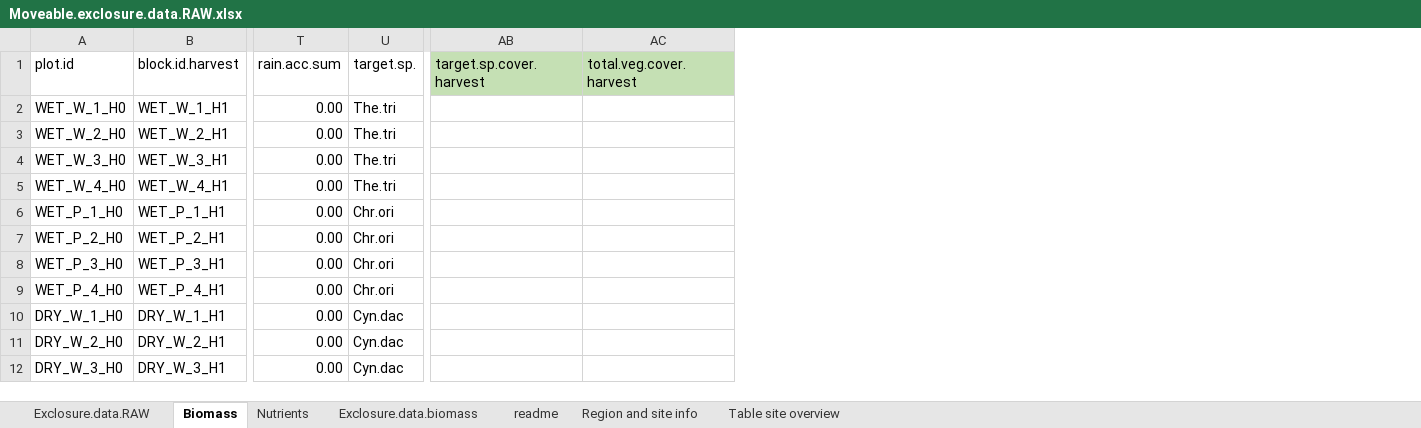
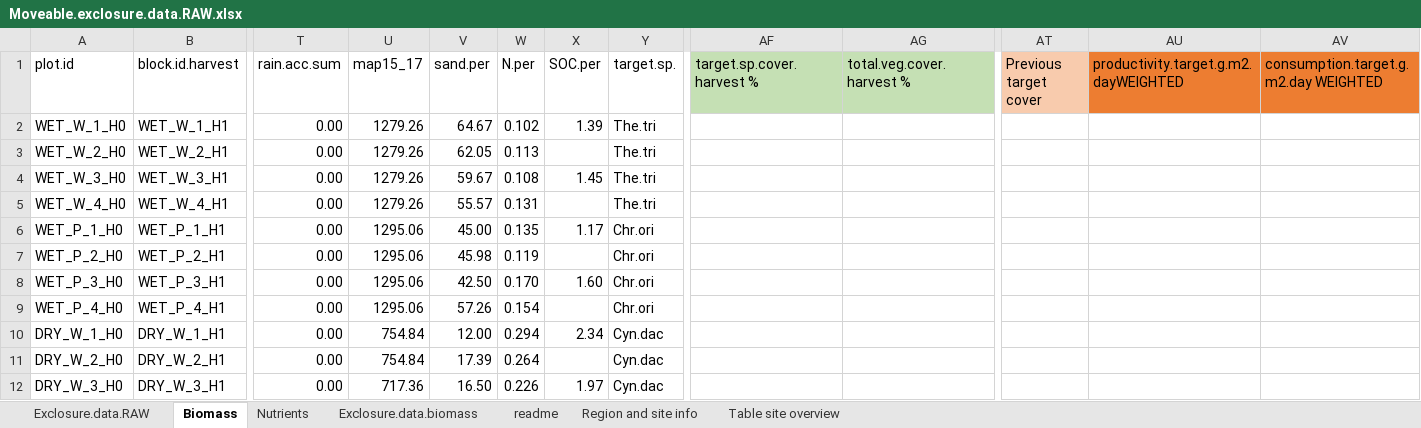
Before and after one commit to JamesDMSpeed/AfricanBioServices-Vegetation-and-soils, an Excel workbook: Moveable exclosures/Moveable.exclosure.data.RAW.xlsx, sheet Biomass, drawn as a sheet; only a part is shown, gaps mark what is left out; values as stored, in another font and other column widths than the file's, no borders; addresses are those after the commit; the diff names each change by its address in the sheet, - before the commit and + after, or states it on an @@ line.

Commit message:
Updated RAW file, including prod and cons weighted by covers and making new stacked csv file.

```diff
--- a/Moveable exclosures/Moveable.exclosure.data.RAW.xlsx (sheet Biomass)
+++ b/Moveable exclosures/Moveable.exclosure.data.RAW.xlsx (sheet Biomass)
+column U (map15_17), rows 2-12: 1279.26 | 1279.26 | 1279.26 | 1279.26 | 1295.06 | 1295.06 | 1295.06 | 1295.06 | 754.84 | 754.84 | 717.36
+column V (sand.per), rows 2-12: 64.67 | 62.05 | 59.67 | 55.57 | 45.00 | 45.98 | 42.50 | 57.26 | 12.00 | 17.39 | 16.50
+column W (N.per), rows 2-12: 0.102 | 0.113 | 0.108 | 0.131 | 0.135 | 0.119 | 0.170 | 0.154 | 0.294 | 0.264 | 0.226
+column X (SOC.per), rows 2-12: 1.39 |  | 1.45 |  | 1.17 |  | 1.60 |  | 2.34 |  | 1.97
+column AT (Previous target cover), empty
+column AU, row 1: productivity.target.g.m2.dayWEIGHTED
+column AV, row 1: consumption.target.g.m2.day WEIGHTED
-AF1: target.sp.cover.harvest
+AF1: target.sp.cover.harvest %
-AG1: total.veg.cover.harvest
+AG1: total.veg.cover.harvest %
```
Also changed, not shown: sheet Nutrients, sheet Exclosure.data.RAW, sheet Table site overview, formulas that keep their value, hidden cells, 3 other files.
